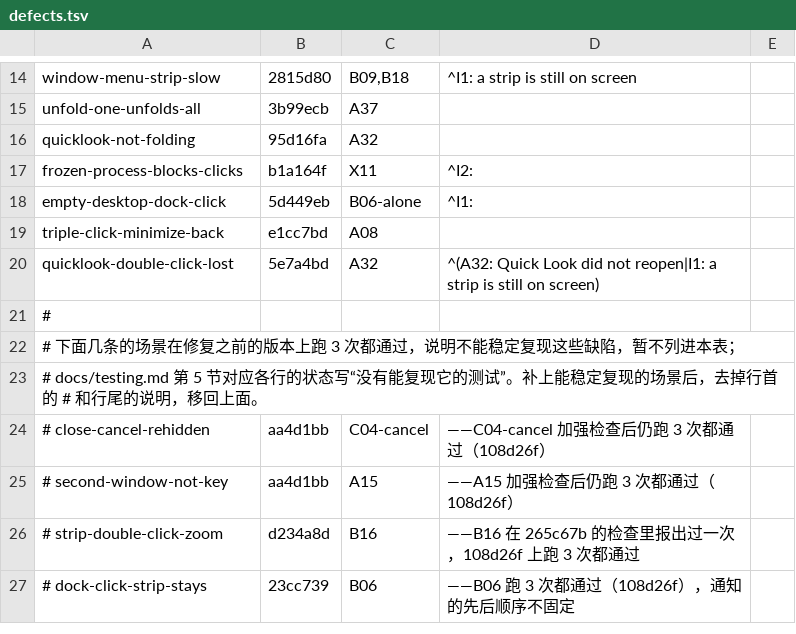
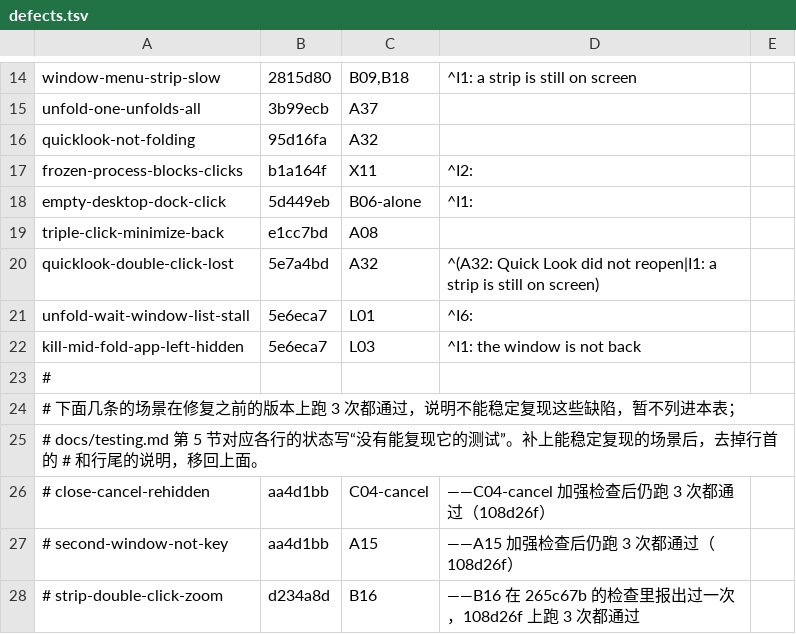
Before and after one commit to Maimai-l/WindowShade, a TSV file: .github/demo/defects.tsv, drawn as a sheet; only a part is shown, gaps mark what is left out; the shorter side is filled out with more unchanged rows.

```diff
--- a/.github/demo/defects.tsv
+++ b/.github/demo/defects.tsv
@@ -20,2 +20,4 @@ triple-click-minimize-back	e1cc7bd	A08
 quicklook-double-click-lost	5e7a4bd	A32	^(A32: Quick Look did not reopen|I1: a strip is still on screen)
+unfold-wait-window-list-stall	5e6eca7	L01	^I6:
+kill-mid-fold-app-left-hidden	5e6eca7	L03	^I1: the window is not back
 #
```
Also changed, not shown: 2 other files.
